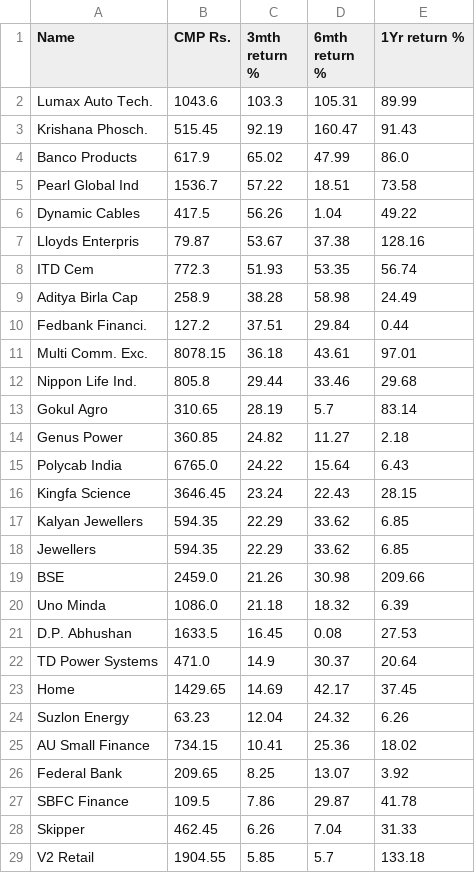
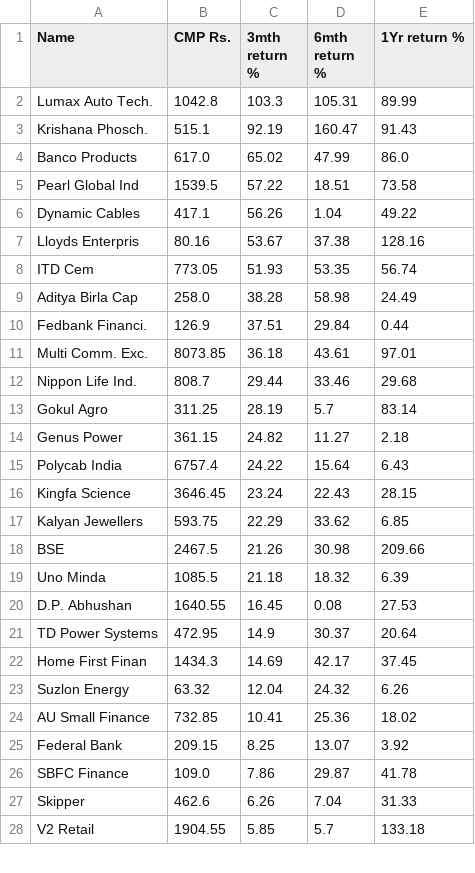
Before and after one commit to misterdas/garp, a CSV file: GARP_prev.csv, drawn as a sheet; only a part is shown; the diff covers the shown part only.

```diff
--- a/GARP_prev.csv
+++ b/GARP_prev.csv
@@ -1,29 +1,28 @@
 Name,CMP  Rs.,3mth return  %,6mth return  %,1Yr return  %
-Lumax Auto Tech.,1043.6,103.3,105.31,89.99
-Krishana Phosch.,515.45,92.19,160.47,91.43
-Banco Products,617.9,65.02,47.99,86.0
-Pearl Global Ind,1536.7,57.22,18.51,73.58
-Dynamic Cables,417.5,56.26,1.04,49.22
-Lloyds Enterpris,79.87,53.67,37.38,128.16
-ITD Cem,772.3,51.93,53.35,56.74
-Aditya Birla Cap,258.9,38.28,58.98,24.49
-Fedbank Financi.,127.2,37.51,29.84,0.44
-Multi Comm. Exc.,8078.15,36.18,43.61,97.01
-Nippon Life Ind.,805.8,29.44,33.46,29.68
-Gokul Agro,310.65,28.19,5.7,83.14
-Genus Power,360.85,24.82,11.27,2.18
-Polycab India,6765.0,24.22,15.64,6.43
+Lumax Auto Tech.,1042.8,103.3,105.31,89.99
+Krishana Phosch.,515.1,92.19,160.47,91.43
+Banco Products,617.0,65.02,47.99,86.0
+Pearl Global Ind,1539.5,57.22,18.51,73.58
+Dynamic Cables,417.1,56.26,1.04,49.22
+Lloyds Enterpris,80.16,53.67,37.38,128.16
+ITD Cem,773.05,51.93,53.35,56.74
+Aditya Birla Cap,258.0,38.28,58.98,24.49
+Fedbank Financi.,126.9,37.51,29.84,0.44
+Multi Comm. Exc.,8073.85,36.18,43.61,97.01
+Nippon Life Ind.,808.7,29.44,33.46,29.68
+Gokul Agro,311.25,28.19,5.7,83.14
+Genus Power,361.15,24.82,11.27,2.18
+Polycab India,6757.4,24.22,15.64,6.43
 Kingfa Science,3646.45,23.24,22.43,28.15
-Kalyan Jewellers,594.35,22.29,33.62,6.85
-Jewellers,594.35,22.29,33.62,6.85
-BSE,2459.0,21.26,30.98,209.66
-Uno Minda,1086.0,21.18,18.32,6.39
-D.P. Abhushan,1633.5,16.45,0.08,27.53
-TD Power Systems,471.0,14.9,30.37,20.64
-Home,1429.65,14.69,42.17,37.45
-Suzlon Energy,63.23,12.04,24.32,6.26
-AU Small Finance,734.15,10.41,25.36,18.02
-Federal Bank,209.65,8.25,13.07,3.92
-SBFC Finance,109.5,7.86,29.87,41.78
-Skipper,462.45,6.26,7.04,31.33
+Kalyan Jewellers,593.75,22.29,33.62,6.85
+BSE,2467.5,21.26,30.98,209.66
+Uno Minda,1085.5,21.18,18.32,6.39
+D.P. Abhushan,1640.55,16.45,0.08,27.53
+TD Power Systems,472.95,14.9,30.37,20.64
+Home First Finan,1434.3,14.69,42.17,37.45
+Suzlon Energy,63.32,12.04,24.32,6.26
+AU Small Finance,732.85,10.41,25.36,18.02
+Federal Bank,209.15,8.25,13.07,3.92
+SBFC Finance,109.0,7.86,29.87,41.78
+Skipper,462.6,6.26,7.04,31.33
 V2 Retail,1904.55,5.85,5.7,133.18
```
Also changed, not shown: 2 removed rows and 6 edited cells elsewhere in this file, GARP.csv, 1 other file.
